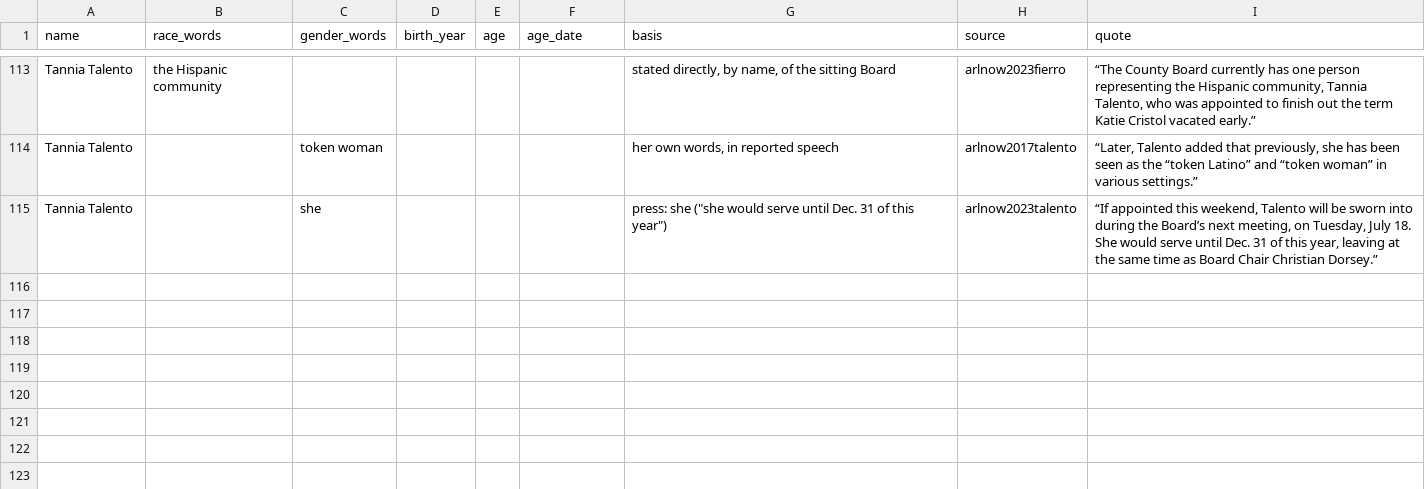
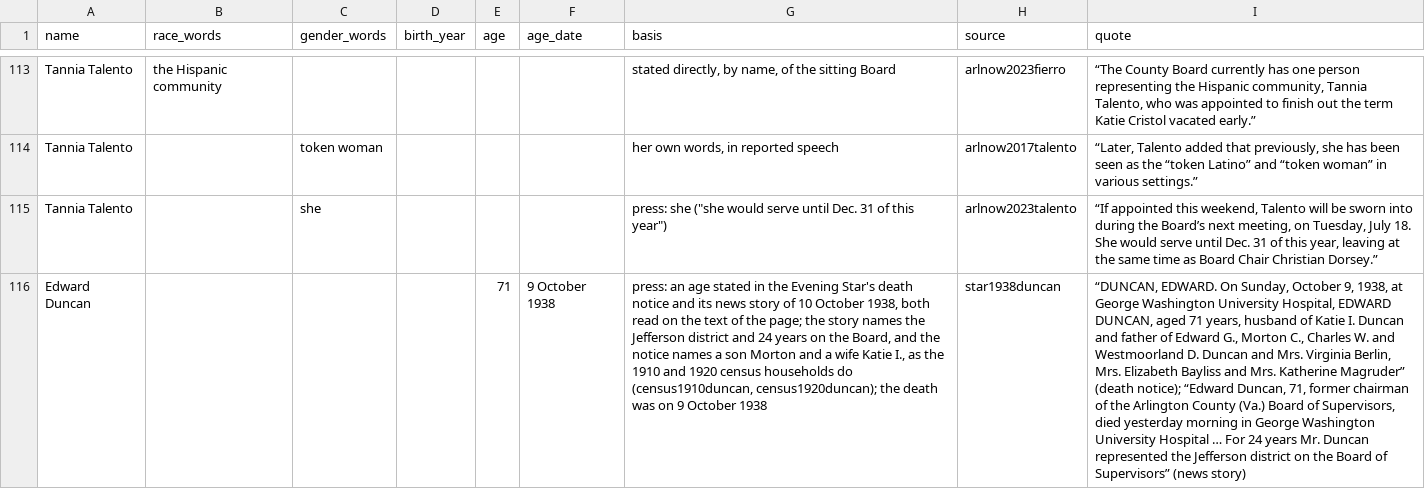
Before and after one commit to slhudson/arlington-bsap, a CSV file: data/transcribed/by_claude/members_demographics.csv, drawn as a sheet; only a part is shown, gaps mark what is left out; the diff names each change by its address in the sheet, - before the commit and + after, or states it on an @@ line.

```diff
--- a/data/transcribed/by_claude/members_demographics.csv
+++ b/data/transcribed/by_claude/members_demographics.csv
+row 116: Edward Duncan |  |  |  | 71 | 9 October 1938 | press: an age stated in the Evening Star's death notice and its news story of 10 October 1938, both read on the text of the page; the story names the Jefferson district and 24 years on the Board, and the notice names a son Morton and a wife Katie I., as the 1910 and 1920 census households do (census1910duncan, census1920duncan); the death was on 9 October 1938 | star1938duncan | “DUNCAN, EDWARD. On Sunday, October 9, 1938, at George Washington University Hospital, EDWARD DUNCAN, aged 71 years, husband of Katie I. Duncan and father of Edward G., Morton C., Charles W. and Westmoorland D. Duncan and Mrs. Virginia Berlin, Mrs. Elizabeth Bayliss and Mrs. Katherine Magruder” (death notice); “Edward Duncan, 71, former chairman of the Arlington County (Va.) Board of Supervisors, died yesterday morning in George Washington University Hospital … For 24 years Mr. Duncan represented the Jefferson district on the Board of Supervisors” (news story)
```
Also changed, not shown: data/clean/members.csv, data/clean/members_residence.csv, 13 other files.
